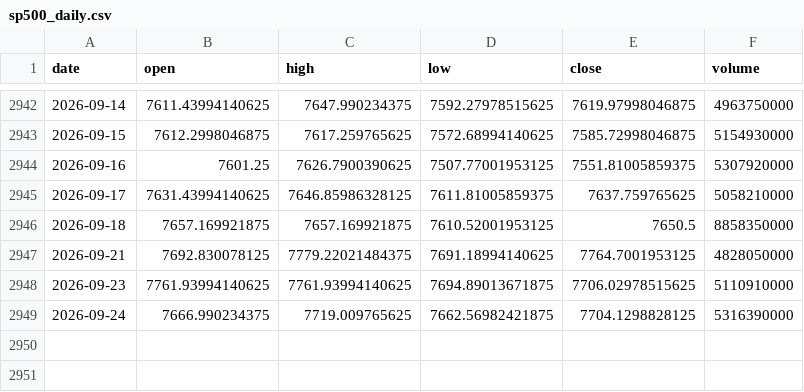
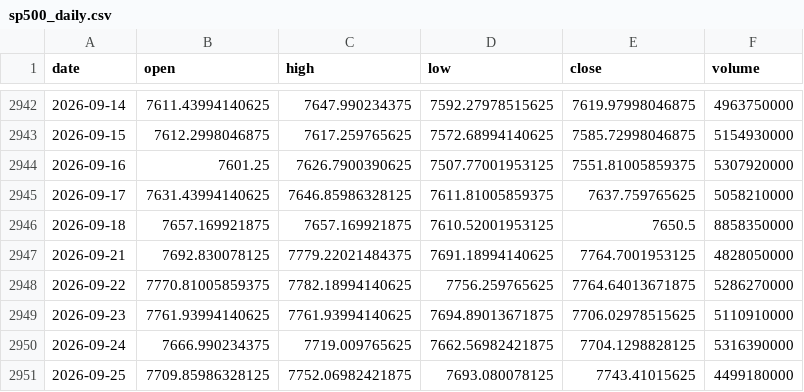
Before and after one commit to pravindev666/David-V666, a CSV file: data/sp500_daily.csv, drawn as a sheet; only a part is shown, gaps mark what is left out.

```diff
--- a/data/sp500_daily.csv
+++ b/data/sp500_daily.csv
@@ -2947,3 +2947,5 @@ date,open,high,low,close,volume
 2026-09-21,7692.830078125,7779.22021484375,7691.18994140625,7764.7001953125,4828050000
+2026-09-22,7770.81005859375,7782.18994140625,7756.259765625,7764.64013671875,5286270000
 2026-09-23,7761.93994140625,7761.93994140625,7694.89013671875,7706.02978515625,5110910000
 2026-09-24,7666.990234375,7719.009765625,7662.56982421875,7704.1298828125,5316390000
+2026-09-25,7709.85986328125,7752.06982421875,7693.080078125,7743.41015625,4499180000
```
Also changed, not shown: data/bank_nifty_daily.csv, data/fii_dii_daily.csv, 5 other files.
